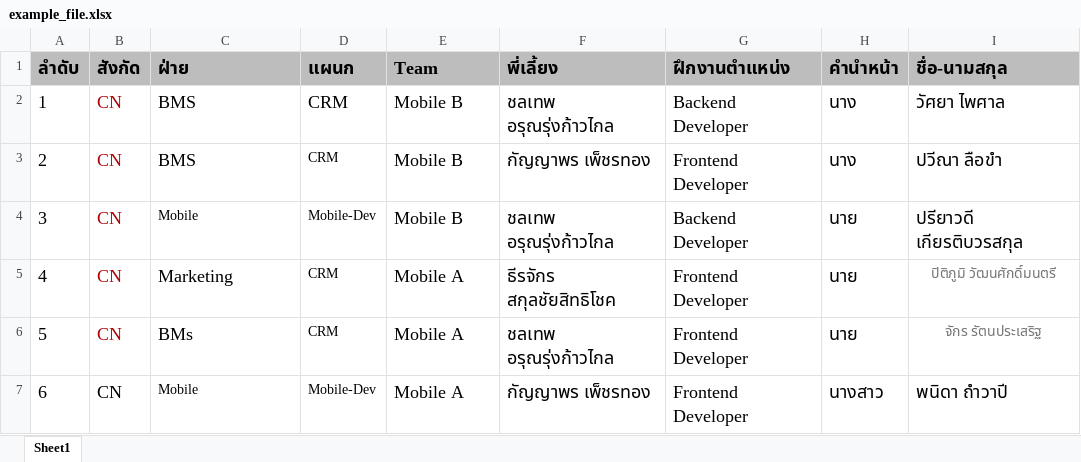
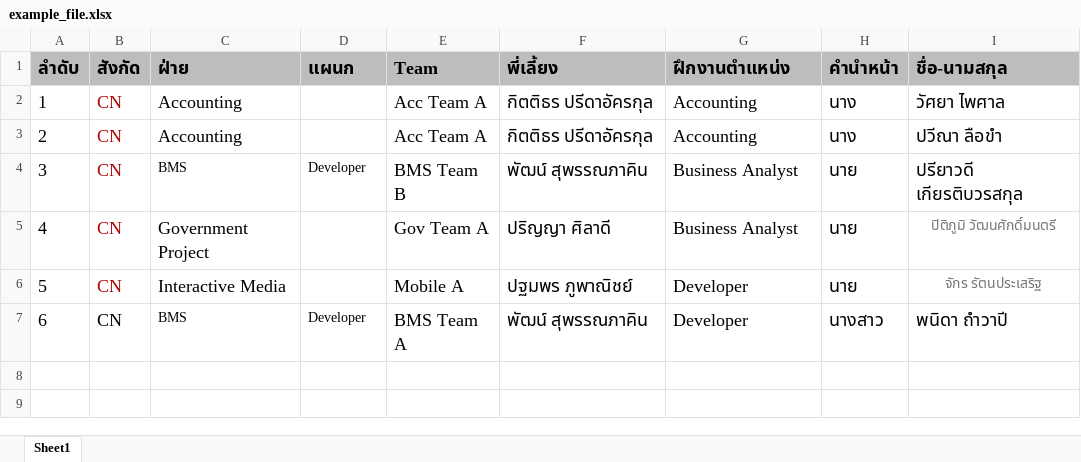
Before and after one commit to 64160271/Team4, an Excel workbook: src/assets/example_file.xlsx, sheet Sheet1, drawn as a sheet; only a part is shown; values as stored, in another font and other column widths than the file's, no borders; the diff names each change by its address in the sheet, - before the commit and + after, or states it on an @@ line.

Commit message:
success add by form and excel

```diff
--- a/src/assets/example_file.xlsx (sheet Sheet1)
+++ b/src/assets/example_file.xlsx (sheet Sheet1)
-C2:C3 (ฝ่าย): BMS
+C2:C3 (ฝ่าย): Accounting
-D2:D3 (แผนก): CRM
+D2:D3 (แผนก): (empty)
-E2:E3 (Team): Mobile B
+E2:E3 (Team): Acc Team A
-F2 (พี่เลี้ยง): ชลเทพ อรุณรุ่งก้าวไกล
+F2 (พี่เลี้ยง): กิตติธร ปรีดาอัครกุล
-G2 (ฝึกงานตำแหน่ง): Backend Developer
+G2 (ฝึกงานตำแหน่ง): Accounting
-F3 (พี่เลี้ยง): กัญญาพร เพ็ชรทอง
+F3 (พี่เลี้ยง): กิตติธร ปรีดาอัครกุล
-G3 (ฝึกงานตำแหน่ง): Frontend Developer
+G3 (ฝึกงานตำแหน่ง): Accounting
-C4 (ฝ่าย): Mobile
+C4 (ฝ่าย): BMS
-D4 (แผนก): Mobile-Dev
+D4 (แผนก): Developer
-E4 (Team): Mobile B
+E4 (Team): BMS Team B
-F4 (พี่เลี้ยง): ชลเทพ อรุณรุ่งก้าวไกล
+F4 (พี่เลี้ยง): พัฒน์ สุพรรณภาคิน
-G4 (ฝึกงานตำแหน่ง): Backend Developer
+G4 (ฝึกงานตำแหน่ง): Business Analyst
-C5 (ฝ่าย): Marketing
+C5 (ฝ่าย): Government Project
-D5:D6 (แผนก): CRM
+D5:D6 (แผนก): (empty)
-E5 (Team): Mobile A
+E5 (Team): Gov Team A
-F5 (พี่เลี้ยง): ธีรจักร สกุลชัยสิทธิโชค
+F5 (พี่เลี้ยง): ปริญญา ศิลาดี
-G5 (ฝึกงานตำแหน่ง): Frontend Developer
+G5 (ฝึกงานตำแหน่ง): Business Analyst
-C6 (ฝ่าย): BMs
+C6 (ฝ่าย): Interactive Media
-F6 (พี่เลี้ยง): ชลเทพ อรุณรุ่งก้าวไกล
+F6 (พี่เลี้ยง): ปฐมพร ภูพาณิชย์
-G6:G7 (ฝึกงานตำแหน่ง): Frontend Developer
+G6:G7 (ฝึกงานตำแหน่ง): Developer
-C7 (ฝ่าย): Mobile
+C7 (ฝ่าย): BMS
-D7 (แผนก): Mobile-Dev
+D7 (แผนก): Developer
-E7 (Team): Mobile A
+E7 (Team): BMS Team A
-F7 (พี่เลี้ยง): กัญญาพร เพ็ชรทอง
+F7 (พี่เลี้ยง): พัฒน์ สุพรรณภาคิน
```
Also changed, not shown: 14 other files.
